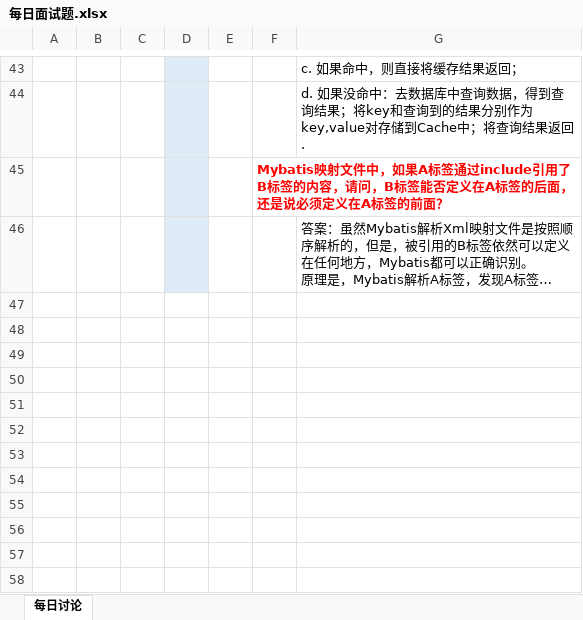
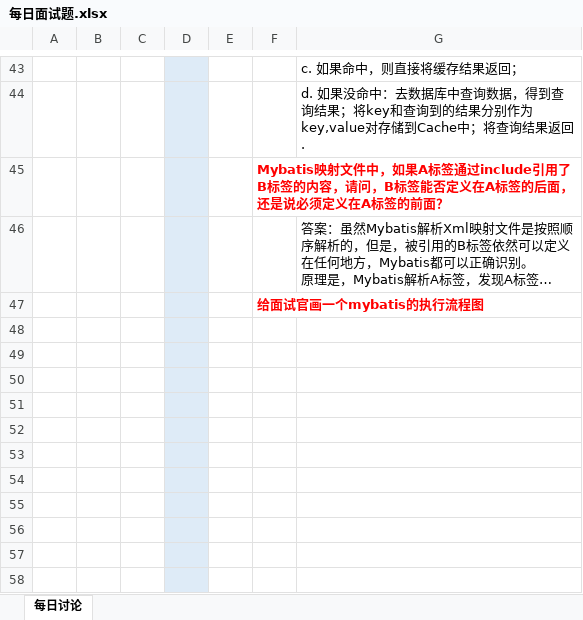
Before and after one commit to lagouedu/Java_L2_2020.04.20, an Excel workbook: 05_其他/每日面试题.xlsx, sheet 每日讨论, drawn as a sheet; only a part is shown, gaps mark what is left out; long unchanged cells end in …; values as stored, in another font and other column widths than the file's, no borders; charts and pictures not drawn; the diff covers the shown part only; the diff names each change by its address in the sheet, - before the commit and + after, or states it on an @@ line.

Commit message:
更新面试题

```diff
--- a/05_其他/每日面试题.xlsx (sheet 每日讨论)
+++ b/05_其他/每日面试题.xlsx (sheet 每日讨论)
+row 47:  |  |  |  |  | 给面试官画一个mybatis的执行流程图
+row 48: (empty)
+row 49: (empty)
+row 50: (empty)
+row 51: (empty)
+row 52: (empty)
+row 53: (empty)
+row 54: (empty)
+row 55: (empty)
+row 56: (empty)
+row 57: (empty)
+row 58: (empty)
```
Also changed, not shown: 12 added rows elsewhere in this sheet, charts or pictures.
